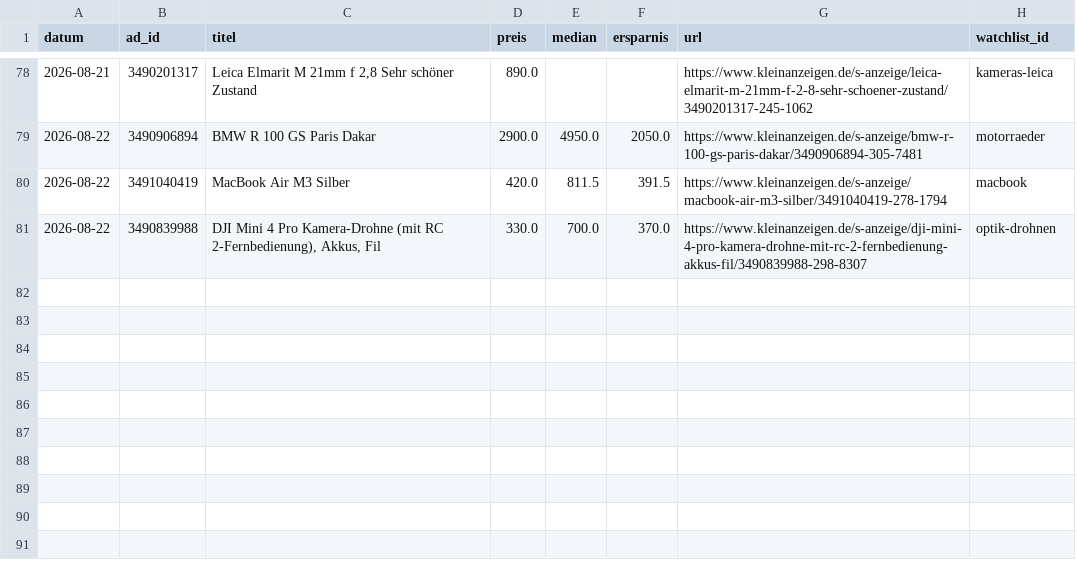
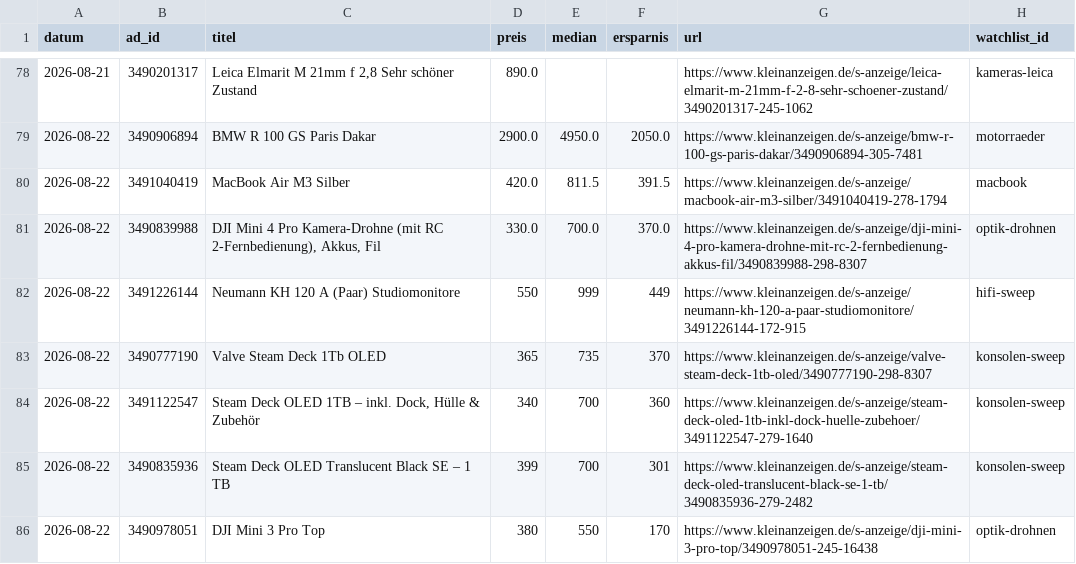
Before and after one commit to SimonHuembs-ship-it/kleinanzeigen-schnaeppchen-scanner, a CSV file: deal_log.csv, drawn as a sheet; only a part is shown, gaps mark what is left out.

```diff
--- a/deal_log.csv
+++ b/deal_log.csv
@@ -81 +81,6 @@ datum,ad_id,titel,preis,median,ersparnis,url,watchlist_id
 2026-08-22,3490839988,"DJI Mini 4 Pro Kamera-Drohne (mit RC 2-Fernbedienung), Akkus, Fil",330.0,700.0,370.0,https://www.kleinanzeigen.de/s-anzeige/dji-mini-4-pro-kamera-drohne-mit-rc-2-fernbedienung-akkus-fil/3490839988-298-8307,optik-drohnen
+2026-08-22,3491226144,Neumann KH 120 A (Paar) Studiomonitore,550,999,449,https://www.kleinanzeigen.de/s-anzeige/neumann-kh-120-a-paar-studiomonitore/3491226144-172-915,hifi-sweep
+2026-08-22,3490777190,Valve Steam Deck 1Tb OLED,365,735,370,https://www.kleinanzeigen.de/s-anzeige/valve-steam-deck-1tb-oled/3490777190-298-8307,konsolen-sweep
+2026-08-22,3491122547,"Steam Deck OLED 1TB – inkl. Dock, Hülle & Zubehör",340,700,360,https://www.kleinanzeigen.de/s-anzeige/steam-deck-oled-1tb-inkl-dock-huelle-zubehoer/3491122547-279-1640,konsolen-sweep
+2026-08-22,3490835936,Steam Deck OLED Translucent Black SE – 1 TB,399,700,301,https://www.kleinanzeigen.de/s-anzeige/steam-deck-oled-translucent-black-se-1-tb/3490835936-279-2482,konsolen-sweep
+2026-08-22,3490978051,DJI Mini 3 Pro Top,380,550,170,https://www.kleinanzeigen.de/s-anzeige/dji-mini-3-pro-top/3490978051-245-16438,optik-drohnen
```
Also changed, not shown: 3 other files.
